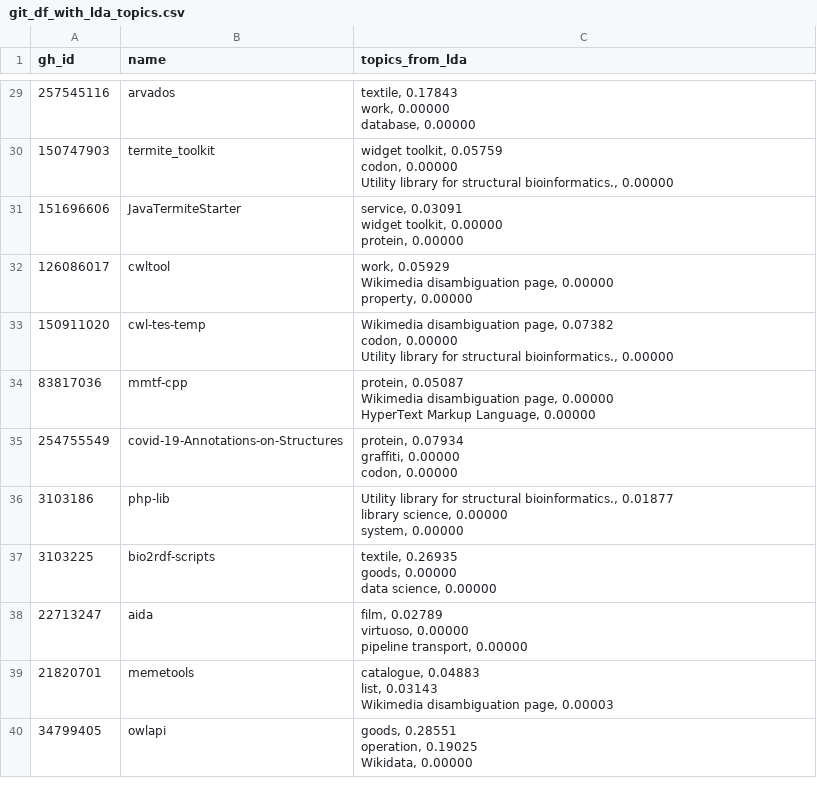
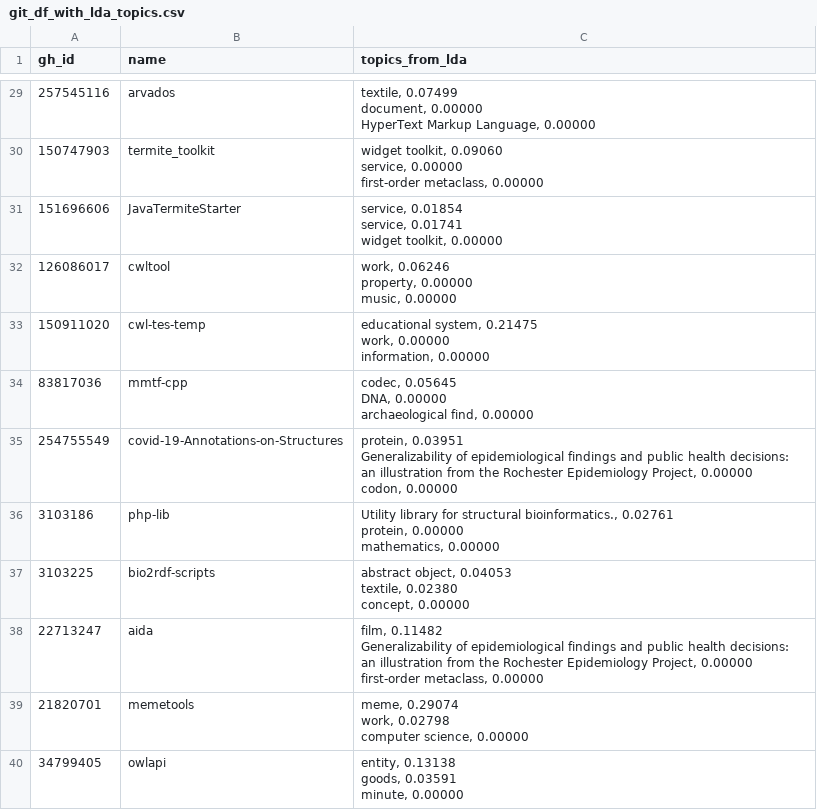
Before and after one commit to weso-edma/hercules-challenge-git, a CSV file: results/3_topic_labelling/git_df_with_lda_topics.csv, drawn as a sheet; only a part is shown, gaps mark what is left out; ↵ is a line break in a cell; the diff covers the shown part only; the diff names each change by its address in the sheet, - before the commit and + after, or states it on an @@ line.

```diff
--- a/results/3_topic_labelling/git_df_with_lda_topics.csv
+++ b/results/3_topic_labelling/git_df_with_lda_topics.csv
-C29 (topics_from_lda): textile, 0.17843 ↵ work, 0.00000 ↵ database, 0.00000
+C29 (topics_from_lda): textile, 0.07499 ↵ document, 0.00000 ↵ HyperText Markup Language, 0.00000
-C30 (topics_from_lda): widget toolkit, 0.05759 ↵ codon, 0.00000 ↵ Utility library for structural bioinformatics., 0.00000
+C30 (topics_from_lda): widget toolkit, 0.09060 ↵ service, 0.00000 ↵ first-order metaclass, 0.00000
-C31 (topics_from_lda): service, 0.03091 ↵ widget toolkit, 0.00000 ↵ protein, 0.00000
+C31 (topics_from_lda): service, 0.01854 ↵ service, 0.01741 ↵ widget toolkit, 0.00000
-C32 (topics_from_lda): work, 0.05929 ↵ Wikimedia disambiguation page, 0.00000 ↵ property, 0.00000
+C32 (topics_from_lda): work, 0.06246 ↵ property, 0.00000 ↵ music, 0.00000
-C33 (topics_from_lda): Wikimedia disambiguation page, 0.07382 ↵ codon, 0.00000 ↵ Utility library for structural bioinformatics., 0.00000
+C33 (topics_from_lda): educational system, 0.21475 ↵ work, 0.00000 ↵ information, 0.00000
-C34 (topics_from_lda): protein, 0.05087 ↵ Wikimedia disambiguation page, 0.00000 ↵ HyperText Markup Language, 0.00000
+C34 (topics_from_lda): codec, 0.05645 ↵ DNA, 0.00000 ↵ archaeological find, 0.00000
-C35 (topics_from_lda): protein, 0.07934 ↵ graffiti, 0.00000 ↵ codon,…
+C35 (topics_from_lda): protein, 0.03951 ↵ Generalizability of epidemiological findings and public health decisions: an illustration from the Rochester Epidemiology Project, 0.00000 ↵ codon,…
-C36 (topics_from_lda): …structural bioinformatics., 0.01877 ↵ library science, 0.00000 ↵ system, 0.00000
+C36 (topics_from_lda): …structural bioinformatics., 0.02761 ↵ protein, 0.00000 ↵ mathematics, 0.00000
-C37 (topics_from_lda): textile, 0.26935 ↵ goods, 0.00000 ↵ data science, 0.00000
+C37 (topics_from_lda): abstract object, 0.04053 ↵ textile, 0.02380 ↵ concept, 0.00000
-C38 (topics_from_lda): film, 0.02789 ↵ virtuoso, 0.00000 ↵ pipeline transport, 0.00000
+C38 (topics_from_lda): film, 0.11482 ↵ Generalizability of epidemiological findings and public health decisions: an illustration from the Rochester Epidemiology Project, 0.00000 ↵ first-order metaclass, 0.00000
-C39 (topics_from_lda): catalogue, 0.04883 ↵ list, 0.03143 ↵ Wikimedia disambiguation page, 0.00003
+C39 (topics_from_lda): meme, 0.29074 ↵ work, 0.02798 ↵ computer science, 0.00000
-C40 (topics_from_lda): goods, 0.28551 ↵ operation, 0.19025 ↵ Wikidata, 0.00000
+C40 (topics_from_lda): entity, 0.13138 ↵ goods, 0.03591 ↵ minute, 0.00000
```
Also changed, not shown: 38 edited cells elsewhere in this file, results/5_ner_topic_extraction/git_df_with_ner_topics.csv, 12 other files.
